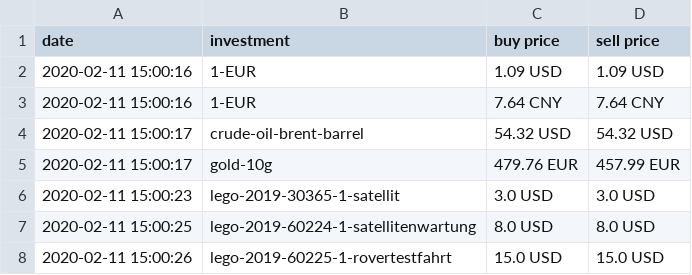
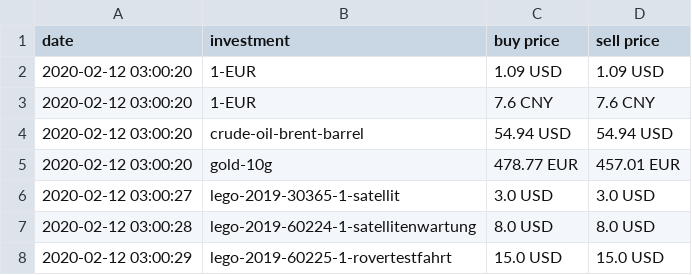
Before and after one commit to ooz/zeitgeist, a CSV file: investments.csv, drawn as a sheet.

```diff
--- a/investments.csv
+++ b/investments.csv
@@ -1,8 +1,8 @@
 date, investment, buy price, sell price
-2020-02-11 15:00:16, 1-EUR, 1.09 USD, 1.09 USD
-2020-02-11 15:00:16, 1-EUR, 7.64 CNY, 7.64 CNY
-2020-02-11 15:00:17, crude-oil-brent-barrel, 54.32 USD, 54.32 USD
-2020-02-11 15:00:17, gold-10g, 479.76 EUR, 457.99 EUR
-2020-02-11 15:00:23, lego-2019-30365-1-satellit, 3.0 USD, 3.0 USD
-2020-02-11 15:00:25, lego-2019-60224-1-satellitenwartung, 8.0 USD, 8.0 USD
-2020-02-11 15:00:26, lego-2019-60225-1-rovertestfahrt, 15.0 USD, 15.0 USD
+2020-02-12 03:00:20, 1-EUR, 1.09 USD, 1.09 USD
+2020-02-12 03:00:20, 1-EUR, 7.6 CNY, 7.6 CNY
+2020-02-12 03:00:20, crude-oil-brent-barrel, 54.94 USD, 54.94 USD
+2020-02-12 03:00:20, gold-10g, 478.77 EUR, 457.01 EUR
+2020-02-12 03:00:27, lego-2019-30365-1-satellit, 3.0 USD, 3.0 USD
+2020-02-12 03:00:28, lego-2019-60224-1-satellitenwartung, 8.0 USD, 8.0 USD
+2020-02-12 03:00:29, lego-2019-60225-1-rovertestfahrt, 15.0 USD, 15.0 USD
```
Also changed, not shown: 1 other file.
